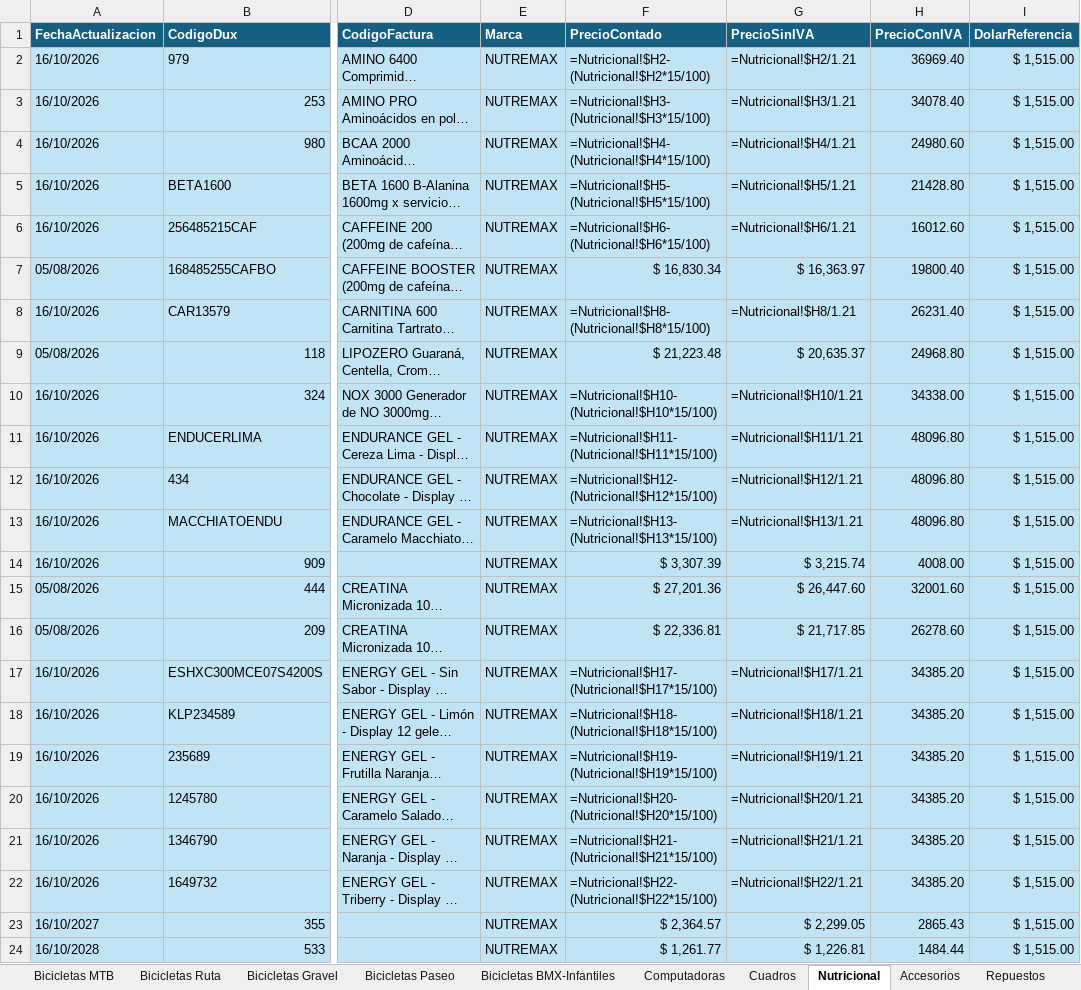
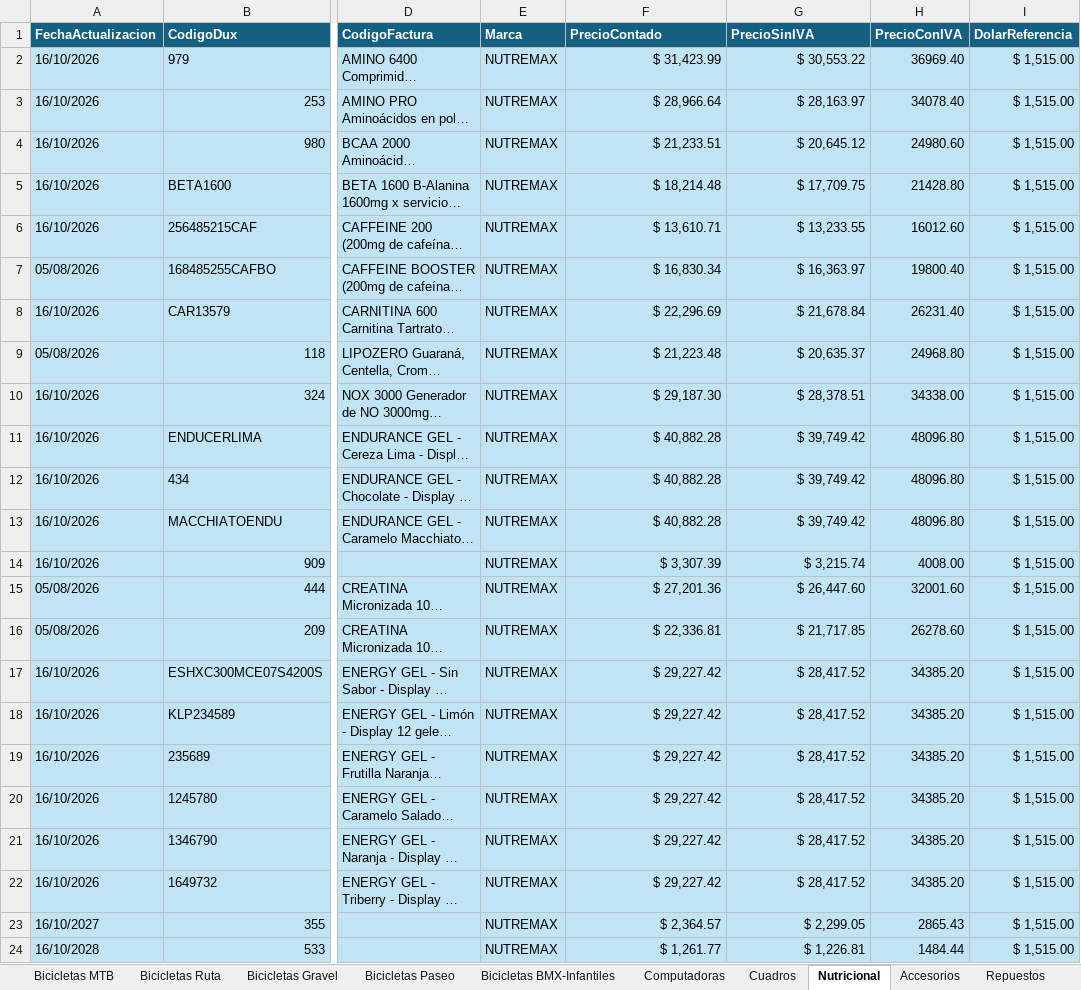
Before and after one commit to matyrelmuan15/listaprecios-girovivo, an Excel workbook: archivo/Lista de Precios Giro Vivo 2026.xlsx, sheet Nutricional, drawn as a sheet; only a part is shown, gaps mark what is left out; long unchanged cells end in …; values as stored, in another font and other column widths than the file's, no borders; formulas without a stored value are shown as written; table styles not drawn; the diff covers the shown part only; the diff names each change by its address in the sheet, - before the commit and + after, or states it on an @@ line.

```diff
--- a/archivo/Lista de Precios Giro Vivo 2026.xlsx (sheet Nutricional)
+++ b/archivo/Lista de Precios Giro Vivo 2026.xlsx (sheet Nutricional)
-F2 (PrecioContado): =Nutricional!$H2-(Nutricional!$H2*15/100)
+F2 (PrecioContado): $ 31,423.99
-G2 (PrecioSinIVA): =Nutricional!$H2/1.21
+G2 (PrecioSinIVA): $ 30,553.22
-F3 (PrecioContado): =Nutricional!$H3-(Nutricional!$H3*15/100)
+F3 (PrecioContado): $ 28,966.64
-G3 (PrecioSinIVA): =Nutricional!$H3/1.21
+G3 (PrecioSinIVA): $ 28,163.97
-F4 (PrecioContado): =Nutricional!$H4-(Nutricional!$H4*15/100)
+F4 (PrecioContado): $ 21,233.51
-G4 (PrecioSinIVA): =Nutricional!$H4/1.21
+G4 (PrecioSinIVA): $ 20,645.12
-F5 (PrecioContado): =Nutricional!$H5-(Nutricional!$H5*15/100)
+F5 (PrecioContado): $ 18,214.48
-G5 (PrecioSinIVA): =Nutricional!$H5/1.21
+G5 (PrecioSinIVA): $ 17,709.75
-F6 (PrecioContado): =Nutricional!$H6-(Nutricional!$H6*15/100)
+F6 (PrecioContado): $ 13,610.71
-G6 (PrecioSinIVA): =Nutricional!$H6/1.21
+G6 (PrecioSinIVA): $ 13,233.55
-F8 (PrecioContado): =Nutricional!$H8-(Nutricional!$H8*15/100)
+F8 (PrecioContado): $ 22,296.69
-G8 (PrecioSinIVA): =Nutricional!$H8/1.21
+G8 (PrecioSinIVA): $ 21,678.84
-F10 (PrecioContado): =Nutricional!$H10-(Nutricional!$H10*15/100)
+F10 (PrecioContado): $ 29,187.30
-G10 (PrecioSinIVA): =Nutricional!$H10/1.21
+G10 (PrecioSinIVA): $ 28,378.51
-F11 (PrecioContado): =Nutricional!$H11-(Nutricional!$H11*15/100)
+F11 (PrecioContado): $ 40,882.28
-G11 (PrecioSinIVA): =Nutricional!$H11/1.21
+G11 (PrecioSinIVA): $ 39,749.42
-F12 (PrecioContado): =Nutricional!$H12-(Nutricional!$H12*15/100)
+F12 (PrecioContado): $ 40,882.28
-G12 (PrecioSinIVA): =Nutricional!$H12/1.21
+G12 (PrecioSinIVA): $ 39,749.42
-F13 (PrecioContado): =Nutricional!$H13-(Nutricional!$H13*15/100)
+F13 (PrecioContado): $ 40,882.28
-G13 (PrecioSinIVA): =Nutricional!$H13/1.21
+G13 (PrecioSinIVA): $ 39,749.42
-F17 (PrecioContado): =Nutricional!$H17-(Nutricional!$H17*15/100)
+F17 (PrecioContado): $ 29,227.42
-G17 (PrecioSinIVA): =Nutricional!$H17/1.21
+G17 (PrecioSinIVA): $ 28,417.52
-F18 (PrecioContado): =Nutricional!$H18-(Nutricional!$H18*15/100)
+F18 (PrecioContado): $ 29,227.42
-G18 (PrecioSinIVA): =Nutricional!$H18/1.21
+G18 (PrecioSinIVA): $ 28,417.52
-F19 (PrecioContado): =Nutricional!$H19-(Nutricional!$H19*15/100)
+F19 (PrecioContado): $ 29,227.42
-G19 (PrecioSinIVA): =Nutricional!$H19/1.21
+G19 (PrecioSinIVA): $ 28,417.52
-F20 (PrecioContado): =Nutricional!$H20-(Nutricional!$H20*15/100)
+F20 (PrecioContado): $ 29,227.42
-G20 (PrecioSinIVA): =Nutricional!$H20/1.21
+G20 (PrecioSinIVA): $ 28,417.52
-F21 (PrecioContado): =Nutricional!$H21-(Nutricional!$H21*15/100)
+F21 (PrecioContado): $ 29,227.42
-G21 (PrecioSinIVA): =Nutricional!$H21/1.21
+G21 (PrecioSinIVA): $ 28,417.52
-F22 (PrecioContado): =Nutricional!$H22-(Nutricional!$H22*15/100)
+F22 (PrecioContado): $ 29,227.42
-G22 (PrecioSinIVA): =Nutricional!$H22/1.21
+G22 (PrecioSinIVA): $ 28,417.52
```
Also changed, not shown: 62 edited cells elsewhere in this sheet, sheet Marcas Actualización Dinámica, sheet RegistroCambios, sheet Hoja1, sheet Accesorios, sheet Bicicletas MTB, sheet Indumentaria, 7 more sheets, other sheet tabs, hidden cells.
